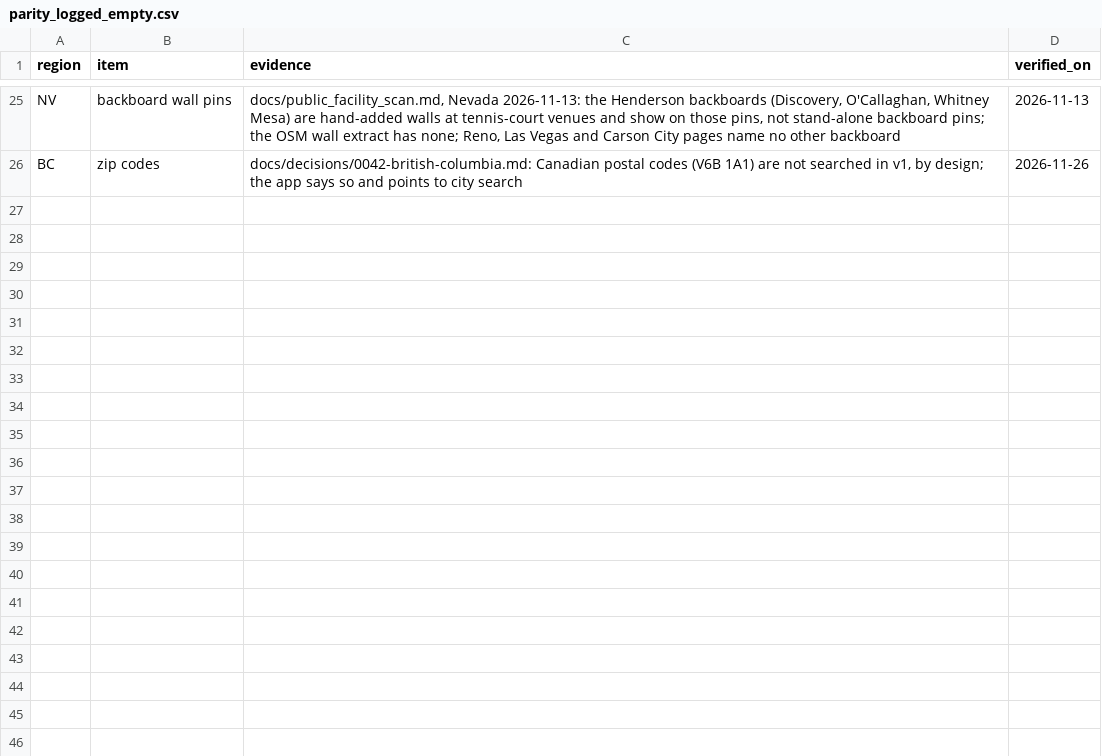
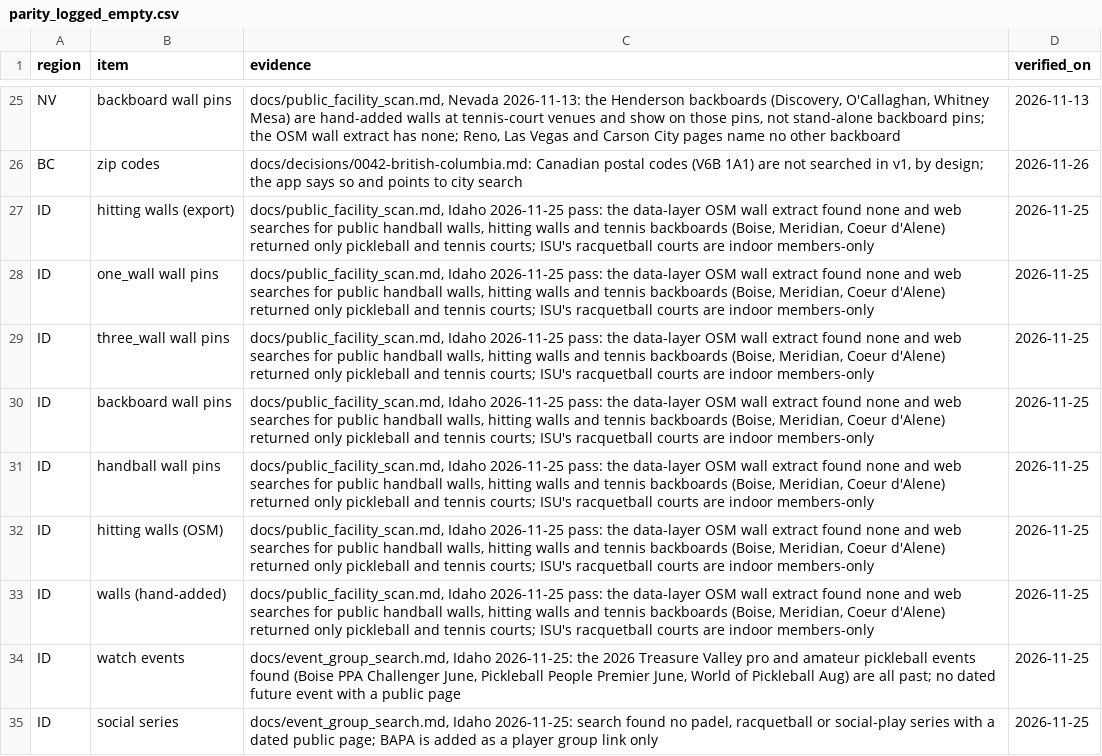
Before and after one commit to abov/courtconnect-ca, a CSV file: ci/parity_logged_empty.csv, drawn as a sheet; only a part is shown, gaps mark what is left out; the diff names each change by its address in the sheet, - before the commit and + after, or states it on an @@ line.

Commit message:
Idaho research pass 1: Boise parks, ISU racquetball, Boise Padel Club (opening soon), leads, logs

```diff
--- a/ci/parity_logged_empty.csv
+++ b/ci/parity_logged_empty.csv
+row 27: ID | hitting walls (export) | docs/public_facility_scan.md, Idaho 2026-11-25 pass: the data-layer OSM wall extract found none and web searches for public handball walls, hitting walls and tennis backboards (Boise, Meridian, Coeur d'Alene) returned only pickleball and tennis courts; ISU's racquetball courts are indoor members-only | 2026-11-25
+row 28: ID | one_wall wall pins | docs/public_facility_scan.md, Idaho 2026-11-25 pass: the data-layer OSM wall extract found none and web searches for public handball walls, hitting walls and tennis backboards (Boise, Meridian, Coeur d'Alene) returned only pickleball and tennis courts; ISU's racquetball courts are indoor members-only | 2026-11-25
+row 29: ID | three_wall wall pins | docs/public_facility_scan.md, Idaho 2026-11-25 pass: the data-layer OSM wall extract found none and web searches for public handball walls, hitting walls and tennis backboards (Boise, Meridian, Coeur d'Alene) returned only pickleball and tennis courts; ISU's racquetball courts are indoor members-only | 2026-11-25
+row 30: ID | backboard wall pins | docs/public_facility_scan.md, Idaho 2026-11-25 pass: the data-layer OSM wall extract found none and web searches for public handball walls, hitting walls and tennis backboards (Boise, Meridian, Coeur d'Alene) returned only pickleball and tennis courts; ISU's racquetball courts are indoor members-only | 2026-11-25
+row 31: ID | handball wall pins | docs/public_facility_scan.md, Idaho 2026-11-25 pass: the data-layer OSM wall extract found none and web searches for public handball walls, hitting walls and tennis backboards (Boise, Meridian, Coeur d'Alene) returned only pickleball and tennis courts; ISU's racquetball courts are indoor members-only | 2026-11-25
+row 32: ID | hitting walls (OSM) | docs/public_facility_scan.md, Idaho 2026-11-25 pass: the data-layer OSM wall extract found none and web searches for public handball walls, hitting walls and tennis backboards (Boise, Meridian, Coeur d'Alene) returned only pickleball and tennis courts; ISU's racquetball courts are indoor members-only | 2026-11-25
+row 33: ID | walls (hand-added) | docs/public_facility_scan.md, Idaho 2026-11-25 pass: the data-layer OSM wall extract found none and web searches for public handball walls, hitting walls and tennis backboards (Boise, Meridian, Coeur d'Alene) returned only pickleball and tennis courts; ISU's racquetball courts are indoor members-only | 2026-11-25
+row 34: ID | watch events | docs/event_group_search.md, Idaho 2026-11-25: the 2026 Treasure Valley pro and amateur pickleball events found (Boise PPA Challenger June, Pickleball People Premier June, World of Pickleball Aug) are all past; no dated future event with a public page | 2026-11-25
+row 35: ID | social series | docs/event_group_search.md, Idaho 2026-11-25: search found no padel, racquetball or social-play series with a dated public page; BAPA is added as a player group link only | 2026-11-25
```
Also changed, not shown: transform/seeds/player_groups.csv, transform/seeds/venue_actions.csv, 7 other files.
